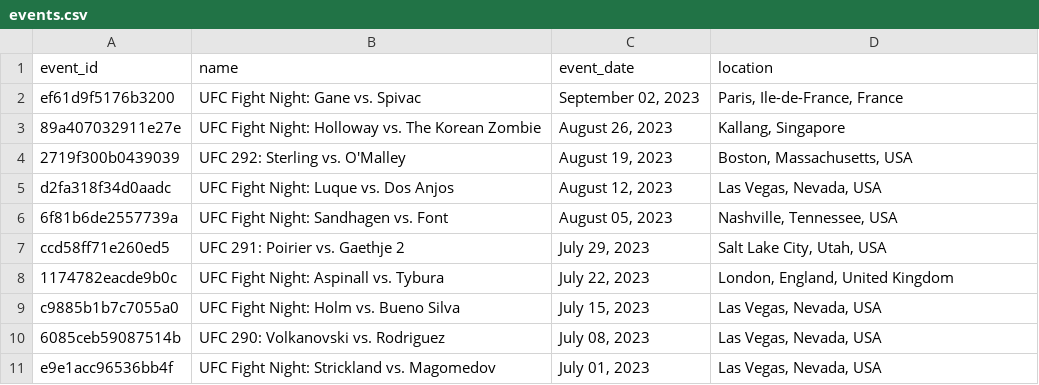
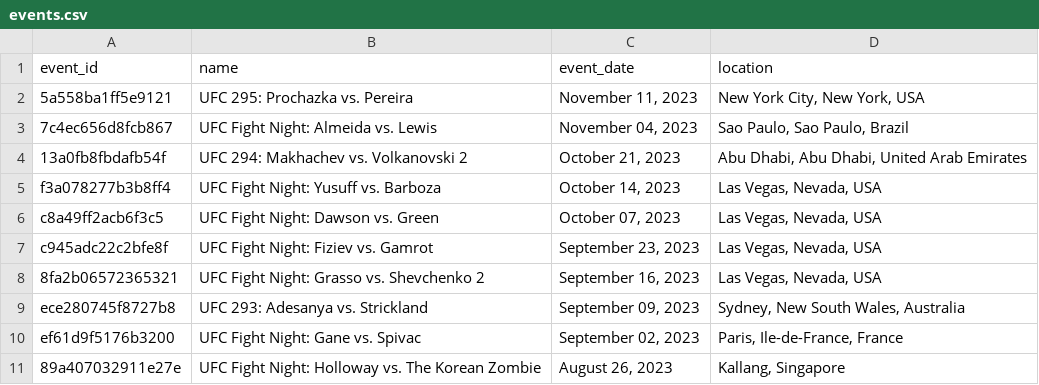
Before and after one commit to mjester93/ufc-data, a CSV file: events.csv, drawn as a sheet; only a part is shown; the shorter side is filled out with more unchanged rows.

```diff
--- a/events.csv
+++ b/events.csv
@@ -1,2 +1,10 @@
 event_id,name,event_date,location
+5a558ba1ff5e9121,UFC 295: Prochazka vs. Pereira,"November 11, 2023","New York City, New York, USA"
+7c4ec656d8fcb867,UFC Fight Night: Almeida vs. Lewis,"November 04, 2023","Sao Paulo, Sao Paulo, Brazil"
+13a0fb8fbdafb54f,UFC 294: Makhachev vs. Volkanovski 2,"October 21, 2023","Abu Dhabi, Abu Dhabi, United Arab Emirates"
+f3a078277b3b8ff4,UFC Fight Night: Yusuff vs. Barboza,"October 14, 2023","Las Vegas, Nevada, USA"
+c8a49ff2acb6f3c5,UFC Fight Night: Dawson vs. Green,"October 07, 2023","Las Vegas, Nevada, USA"
+c945adc22c2bfe8f,UFC Fight Night: Fiziev vs. Gamrot,"September 23, 2023","Las Vegas, Nevada, USA"
+8fa2b06572365321,UFC Fight Night: Grasso vs. Shevchenko 2,"September 16, 2023","Las Vegas, Nevada, USA"
+ece280745f8727b8,UFC 293: Adesanya vs. Strickland,"September 09, 2023","Sydney, New South Wales, Australia"
 ef61d9f5176b3200,UFC Fight Night: Gane vs. Spivac,"September 02, 2023","Paris, Ile-de-France, France"
```
Also changed, not shown: fighter_career_stats.csv, fighters.csv, 2 other files.
